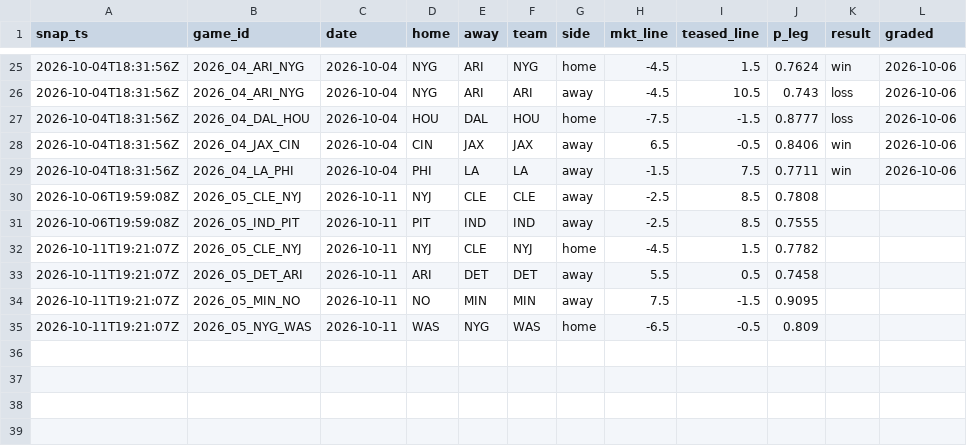
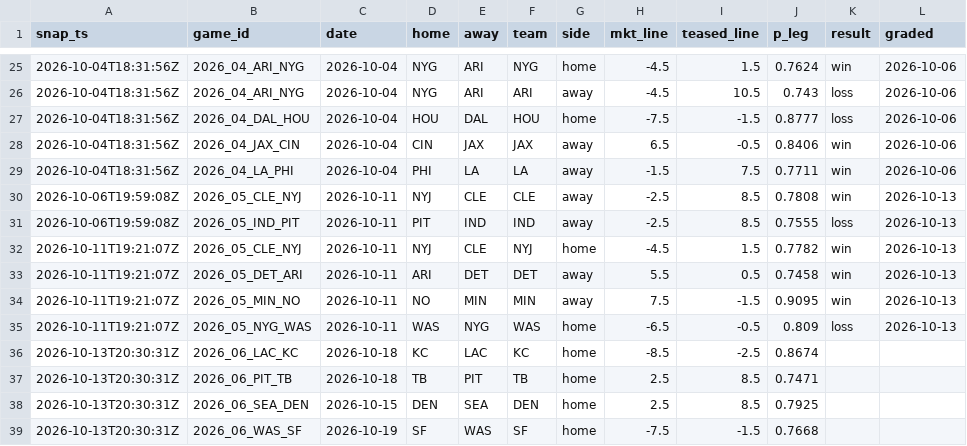
Before and after one commit to azcal/mbm-data, a CSV file: ledger/teaser_legs.csv, drawn as a sheet; only a part is shown, gaps mark what is left out.

```diff
--- a/ledger/teaser_legs.csv
+++ b/ledger/teaser_legs.csv
@@ -29,7 +29,11 @@ snap_ts,game_id,date,home,away,team,side,mkt_line,teased_line,p_leg,result,grade
 2026-10-04T18:31:56Z,2026_04_LA_PHI,2026-10-04,PHI,LA,LA,away,-1.5,7.5,0.7711,win,2026-10-06
-2026-10-06T19:59:08Z,2026_05_CLE_NYJ,2026-10-11,NYJ,CLE,CLE,away,-2.5,8.5,0.7808,,
-2026-10-06T19:59:08Z,2026_05_IND_PIT,2026-10-11,PIT,IND,IND,away,-2.5,8.5,0.7555,,
-2026-10-11T19:21:07Z,2026_05_CLE_NYJ,2026-10-11,NYJ,CLE,NYJ,home,-4.5,1.5,0.7782,,
-2026-10-11T19:21:07Z,2026_05_DET_ARI,2026-10-11,ARI,DET,DET,away,5.5,0.5,0.7458,,
-2026-10-11T19:21:07Z,2026_05_MIN_NO,2026-10-11,NO,MIN,MIN,away,7.5,-1.5,0.9095,,
-2026-10-11T19:21:07Z,2026_05_NYG_WAS,2026-10-11,WAS,NYG,WAS,home,-6.5,-0.5,0.809,,
+2026-10-06T19:59:08Z,2026_05_CLE_NYJ,2026-10-11,NYJ,CLE,CLE,away,-2.5,8.5,0.7808,win,2026-10-13
+2026-10-06T19:59:08Z,2026_05_IND_PIT,2026-10-11,PIT,IND,IND,away,-2.5,8.5,0.7555,loss,2026-10-13
+2026-10-11T19:21:07Z,2026_05_CLE_NYJ,2026-10-11,NYJ,CLE,NYJ,home,-4.5,1.5,0.7782,win,2026-10-13
+2026-10-11T19:21:07Z,2026_05_DET_ARI,2026-10-11,ARI,DET,DET,away,5.5,0.5,0.7458,win,2026-10-13
+2026-10-11T19:21:07Z,2026_05_MIN_NO,2026-10-11,NO,MIN,MIN,away,7.5,-1.5,0.9095,win,2026-10-13
+2026-10-11T19:21:07Z,2026_05_NYG_WAS,2026-10-11,WAS,NYG,WAS,home,-6.5,-0.5,0.809,loss,2026-10-13
+2026-10-13T20:30:31Z,2026_06_LAC_KC,2026-10-18,KC,LAC,KC,home,-8.5,-2.5,0.8674,,
+2026-10-13T20:30:31Z,2026_06_PIT_TB,2026-10-18,TB,PIT,TB,home,2.5,8.5,0.7471,,
+2026-10-13T20:30:31Z,2026_06_SEA_DEN,2026-10-15,DEN,SEA,DEN,home,2.5,8.5,0.7925,,
+2026-10-13T20:30:31Z,2026_06_WAS_SF,2026-10-19,SF,WAS,SF,home,-7.5,-1.5,0.7668,,
```
Also changed, not shown: ledger/alt_ledger.csv.
